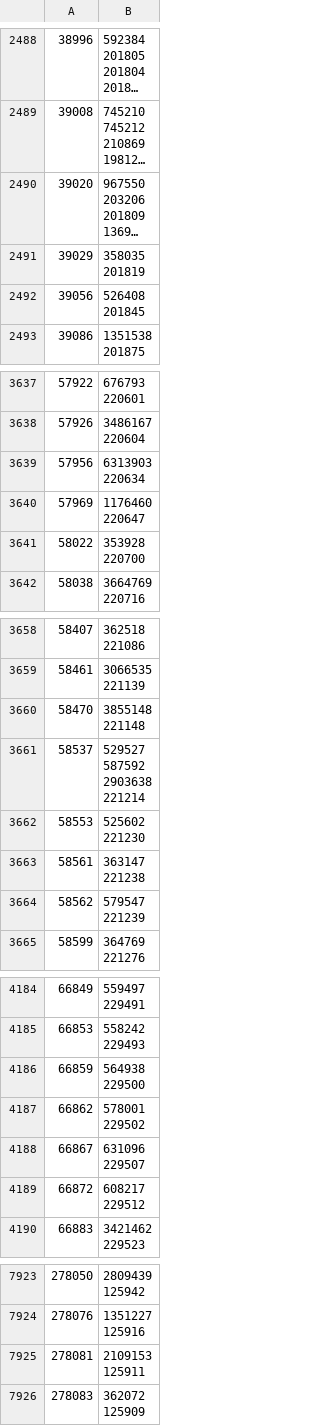
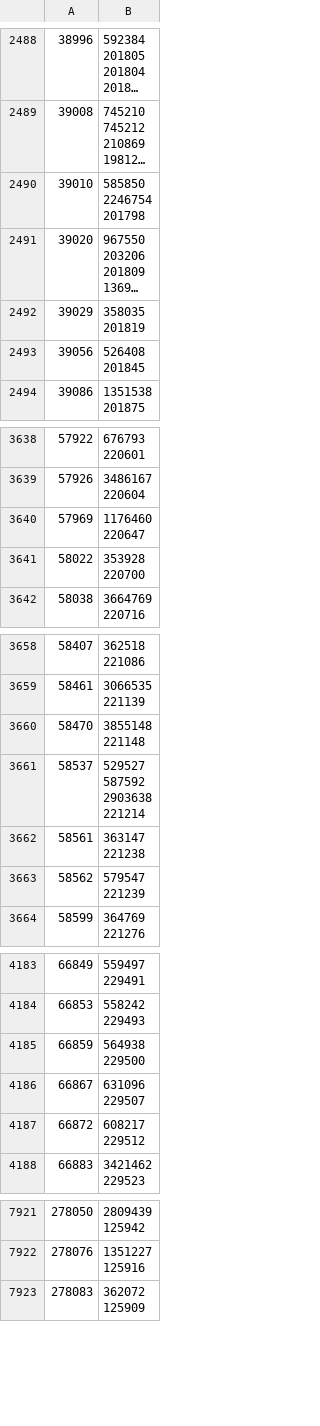
Before and after one commit to dedyk/JaponskiPomocnik, a CSV file: db/sentences_groups.csv, drawn as a sheet; only a part is shown, gaps mark what is left out; long unchanged cells end in …; removed rows and columns are numbered as before the commit, all else as after; ↵ is a line break in a cell; the diff covers the shown part only; the diff names each change by its address in the sheet, - before the commit and + after, or states it on an @@ line.

```diff
--- a/db/sentences_groups.csv
+++ b/db/sentences_groups.csv
+row 2490: 39010 | 585850 ↵ 2246754 ↵ 201798
-row 3639: 57956 | 6313903 ↵ 220634
-row 3662: 58553 | 525602 ↵ 221230
-row 4187: 66862 | 578001 ↵ 229502
-row 7925: 278081 | 2109153 ↵ 125911
```
Also changed, not shown: 1 added row elsewhere in this file, db/word-power.csv, 2 other files.
